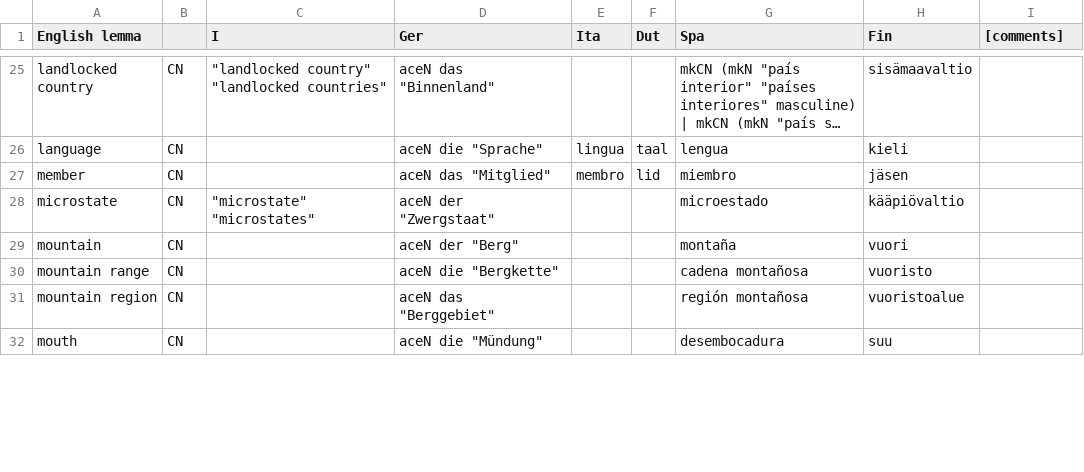
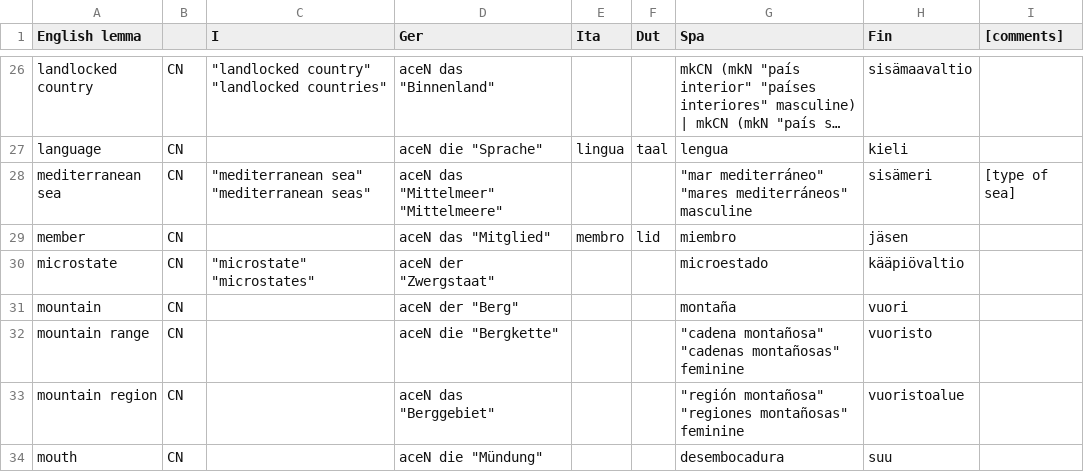
Before and after one commit to Attempto/ACE-in-GF, a CSV file: words/Geography/Geography.csv, drawn as a sheet; only a part is shown, gaps mark what is left out; long unchanged cells end in …; addresses are those after the commit; the diff covers the shown part only; the diff names each change by its address in the sheet, - before the commit and + after, or states it on an @@ line.

Commit message:
Geography: improve Spa (maybe) + add some words

```diff
--- a/words/Geography/Geography.csv
+++ b/words/Geography/Geography.csv
+row 28: mediterranean sea | CN | "mediterranean sea" "mediterranean seas" | aceN das "Mittelmeer" "Mittelmeere" |  |  | "mar mediterráneo" "mares mediterráneos" masculine | sisämeri | [type of sea]
-G32 (Spa): cadena montañosa
+G32 (Spa): "cadena montañosa" "cadenas montañosas" feminine
-G33 (Spa): región montañosa
+G33 (Spa): "región montañosa" "regiones montañosas" feminine
```
Also changed, not shown: 2 added rows and 17 edited cells elsewhere in this file, 7 other files.
